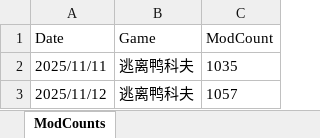
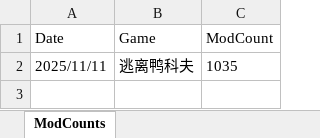
Before and after one commit to xcbbm/efd_mods_counter, an Excel workbook: excel/逃离鸭科夫-Mods数量统计.xlsx, sheet ModCounts, drawn as a sheet; values as stored, in another font and other column widths than the file's, no borders; the diff names each change by its address in the sheet, - before the commit and + after, or states it on an @@ line.

Commit message:
11

```diff
--- a/excel/逃离鸭科夫-Mods数量统计.xlsx (sheet ModCounts)
+++ b/excel/逃离鸭科夫-Mods数量统计.xlsx (sheet ModCounts)
-row 3: 2025/11/12 | 逃离鸭科夫 | 1057
```
